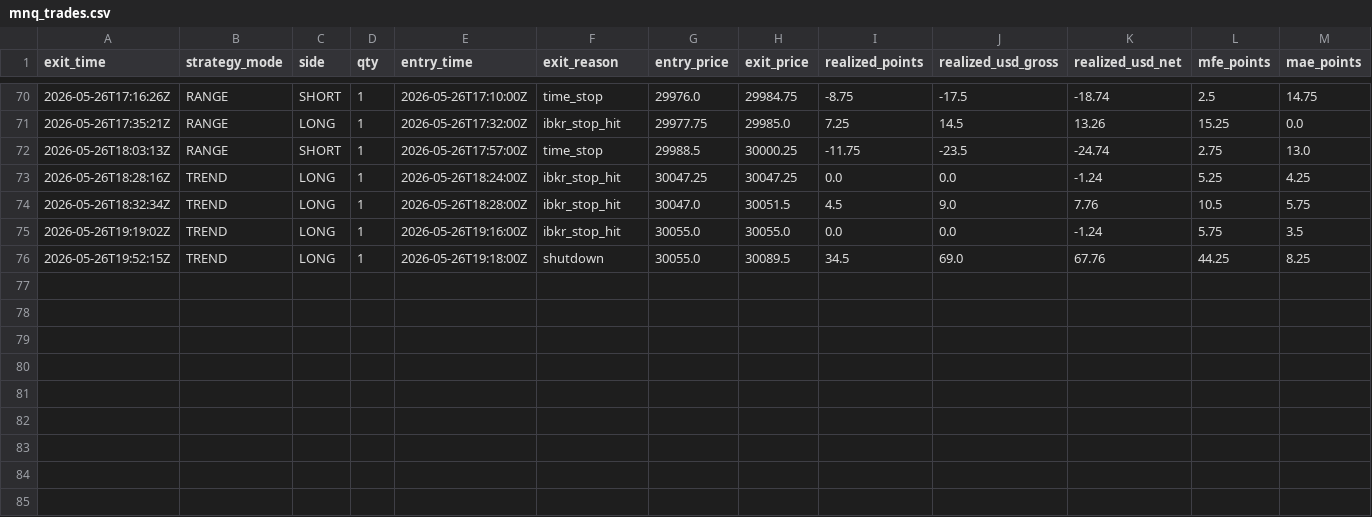
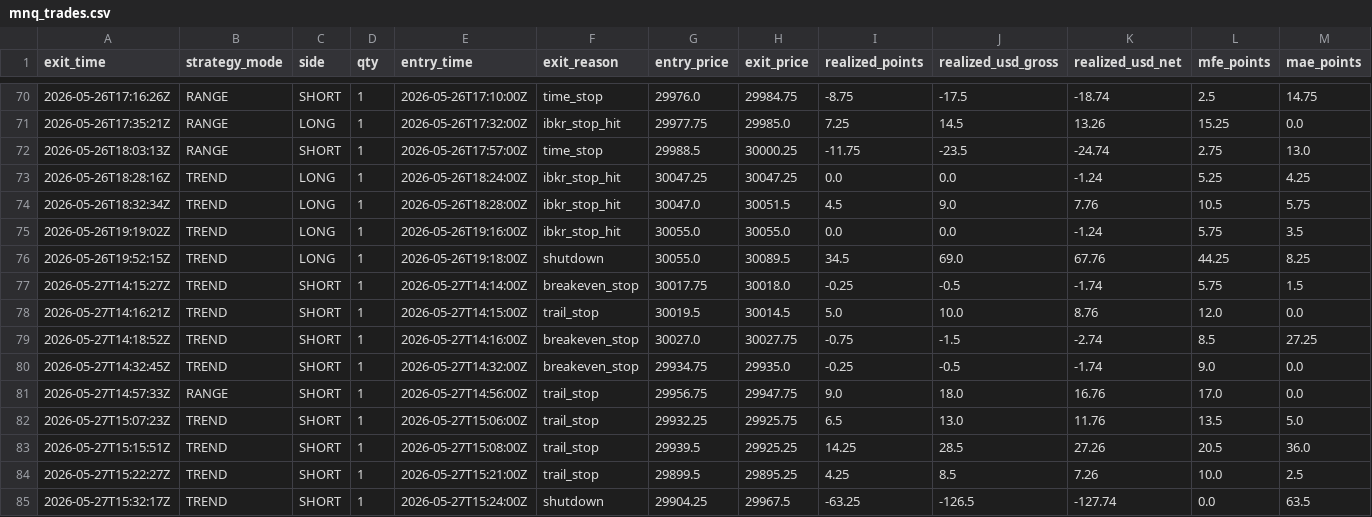
Before and after one commit to cozerdag/mnq-dashboard, a CSV file: data/mnq_trades.csv, drawn as a sheet; only a part is shown, gaps mark what is left out; rows hold the shown columns only; the diff names each change by its address in the sheet, - before the commit and + after, or states it on an @@ line.

```diff
--- a/data/mnq_trades.csv
+++ b/data/mnq_trades.csv
+row 77: 2026-05-27T14:15:27Z | TREND | SHORT | 1 | 2026-05-27T14:14:00Z | breakeven_stop | 30017.75 | 30018.0 | -0.25 | -0.5 | -1.74 | 5.75 | 1.5
+row 78: 2026-05-27T14:16:21Z | TREND | SHORT | 1 | 2026-05-27T14:15:00Z | trail_stop | 30019.5 | 30014.5 | 5.0 | 10.0 | 8.76 | 12.0 | 0.0
+row 79: 2026-05-27T14:18:52Z | TREND | SHORT | 1 | 2026-05-27T14:16:00Z | breakeven_stop | 30027.0 | 30027.75 | -0.75 | -1.5 | -2.74 | 8.5 | 27.25
+row 80: 2026-05-27T14:32:45Z | TREND | SHORT | 1 | 2026-05-27T14:32:00Z | breakeven_stop | 29934.75 | 29935.0 | -0.25 | -0.5 | -1.74 | 9.0 | 0.0
+row 81: 2026-05-27T14:57:33Z | RANGE | SHORT | 1 | 2026-05-27T14:56:00Z | trail_stop | 29956.75 | 29947.75 | 9.0 | 18.0 | 16.76 | 17.0 | 0.0
+row 82: 2026-05-27T15:07:23Z | TREND | SHORT | 1 | 2026-05-27T15:06:00Z | trail_stop | 29932.25 | 29925.75 | 6.5 | 13.0 | 11.76 | 13.5 | 5.0
+row 83: 2026-05-27T15:15:51Z | TREND | SHORT | 1 | 2026-05-27T15:08:00Z | trail_stop | 29939.5 | 29925.25 | 14.25 | 28.5 | 27.26 | 20.5 | 36.0
+row 84: 2026-05-27T15:22:27Z | TREND | SHORT | 1 | 2026-05-27T15:21:00Z | trail_stop | 29899.5 | 29895.25 | 4.25 | 8.5 | 7.26 | 10.0 | 2.5
+row 85: 2026-05-27T15:32:17Z | TREND | SHORT | 1 | 2026-05-27T15:24:00Z | shutdown | 29904.25 | 29967.5 | -63.25 | -126.5 | -127.74 | 0.0 | 63.5
```
Also changed, not shown: 2 other files.
